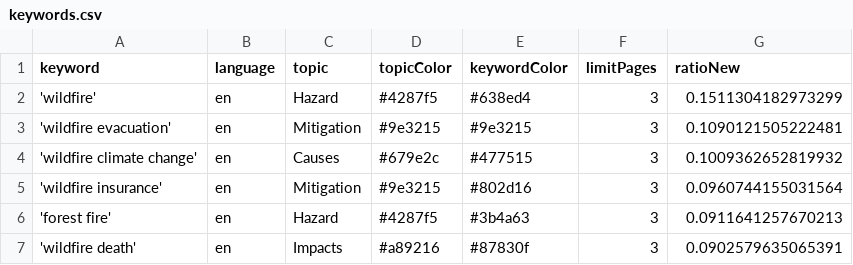
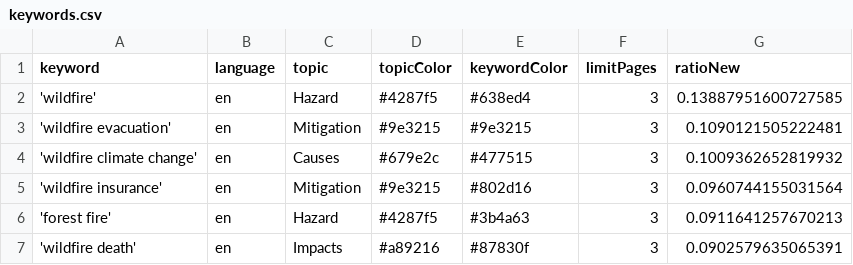
Before and after one commit to magaliekathrin-news/wildFire, a CSV file: keywords.csv, drawn as a sheet; only a part is shown.

```diff
--- a/keywords.csv
+++ b/keywords.csv
@@ -1,3 +1,3 @@
 keyword,language,topic,topicColor,keywordColor,limitPages,ratioNew
-'wildfire',en,Hazard,#4287f5,#638ed4,3,0.1511304182973299
+'wildfire',en,Hazard,#4287f5,#638ed4,3,0.13887951600727585
 'wildfire evacuation',en,Mitigation,#9e3215,#9e3215,3,0.1090121505222481
```
Also changed, not shown: csv/news_2026_06.csv, 1 other file.
